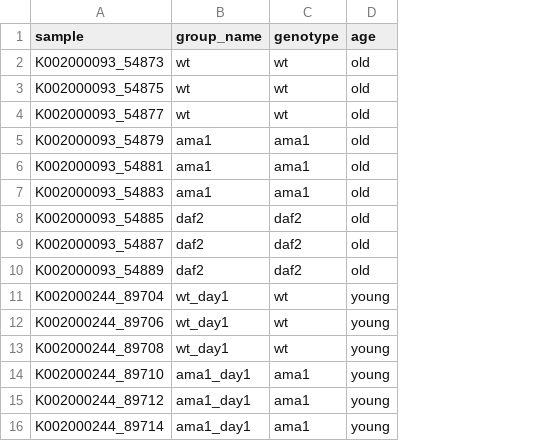
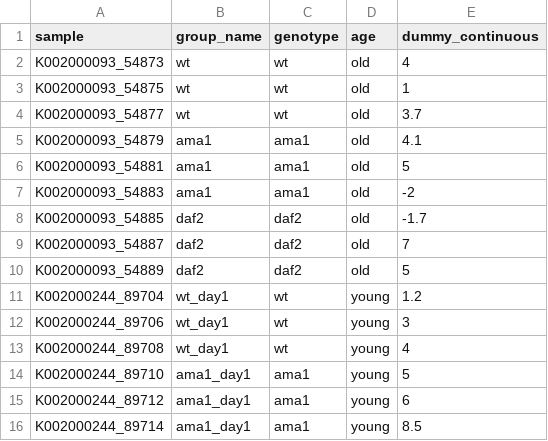
Before and after one commit to jkoubele/pol-ii-speed, a CSV file: design_matrix_test/samplesheet_test.csv, drawn as a sheet; the diff names each change by its address in the sheet, - before the commit and + after, or states it on an @@ line.

```diff
--- a/design_matrix_test/samplesheet_test.csv
+++ b/design_matrix_test/samplesheet_test.csv
+column E (dummy_continuous), rows 2-16: 4 | 1 | 3.7 | 4.1 | 5 | -2 | -1.7 | 7 | 5 | 1.2 | 3 | 4 | 5 | 6 | 8.5
```
Also changed, not shown: 2 other files.
